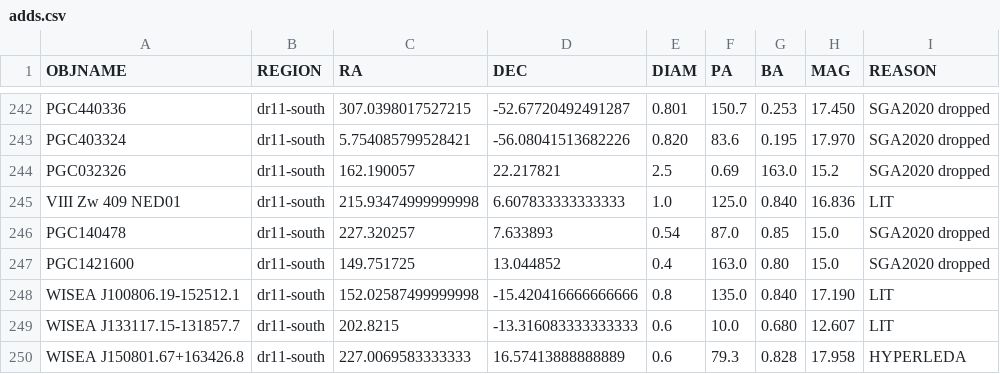
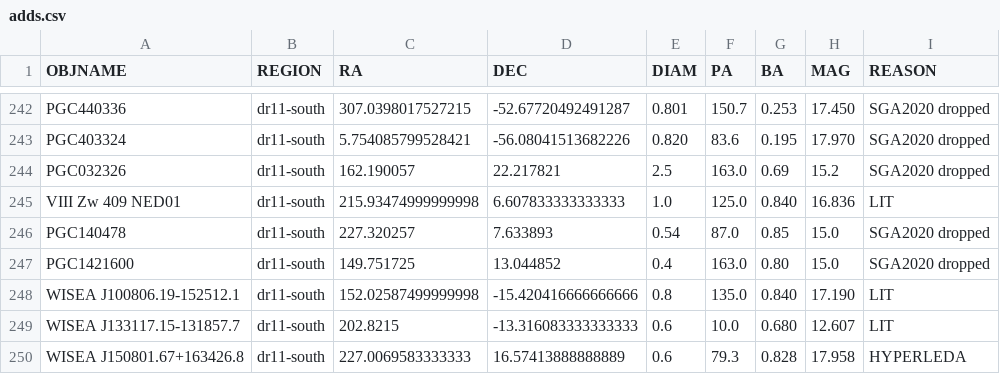
Before and after one commit to moustakas/SGA, a CSV file: py/SGA/data/SGA2025/overlays/v1.1/adds.csv, drawn as a sheet; only a part is shown, gaps mark what is left out.

Commit message:
fix unphysical b/a

```diff
--- a/py/SGA/data/SGA2025/overlays/v1.1/adds.csv
+++ b/py/SGA/data/SGA2025/overlays/v1.1/adds.csv
@@ -243,3 +243,3 @@ PGC440336,dr11-south,307.0398017527215,-52.67720492491287,0.801,150.7,0.253,17.4
 PGC403324,dr11-south,5.754085799528421,-56.08041513682226,0.820,83.6,0.195,17.970,SGA2020 dropped
-PGC032326,dr11-south,162.190057,22.217821,2.5,0.69,163.0,15.2,SGA2020 dropped
+PGC032326,dr11-south,162.190057,22.217821,2.5,163.0,0.69,15.2,SGA2020 dropped
 VIII Zw 409 NED01,dr11-south,215.93474999999998,6.607833333333333,1.0,125.0,0.840,16.836,LIT
```
